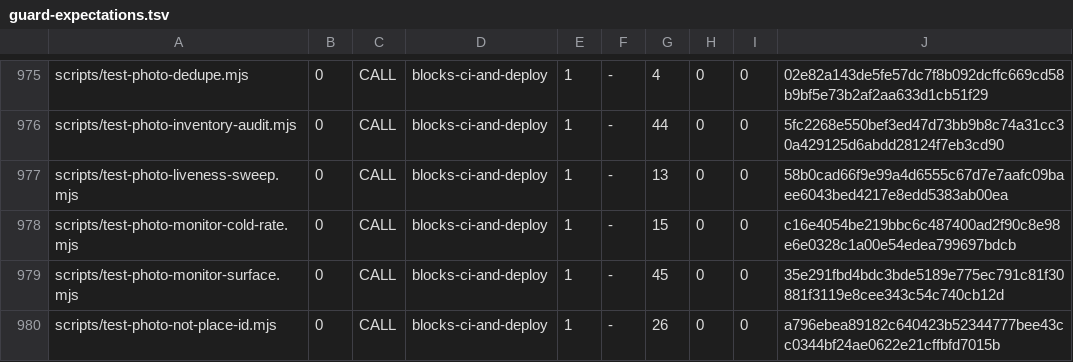
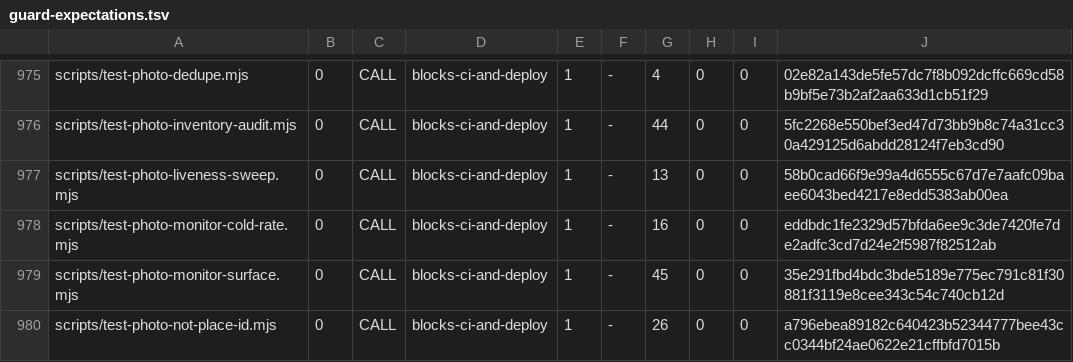
Before and after one commit to wallstreethyena/Wayfind, a TSV file: scripts/lib/guard-expectations.tsv, drawn as a sheet; only a part is shown, gaps mark what is left out.

```diff
--- a/scripts/lib/guard-expectations.tsv
+++ b/scripts/lib/guard-expectations.tsv
@@ -977,3 +977,3 @@ scripts/test-photo-inventory-audit.mjs	0	CALL	blocks-ci-and-deploy	1	-	44	0	0	5f
 scripts/test-photo-liveness-sweep.mjs	0	CALL	blocks-ci-and-deploy	1	-	13	0	0	58b0cad66f9e99a4d6555c67d7e7aafc09baee6043bed4217e8edd5383ab00ea
-scripts/test-photo-monitor-cold-rate.mjs	0	CALL	blocks-ci-and-deploy	1	-	15	0	0	c16e4054be219bbc6c487400ad2f90c8e98e6e0328c1a00e54edea799697bdcb
+scripts/test-photo-monitor-cold-rate.mjs	0	CALL	blocks-ci-and-deploy	1	-	16	0	0	eddbdc1fe2329d57bfda6ee9c3de7420fe7de2adfc3cd7d24e2f5987f82512ab
 scripts/test-photo-monitor-surface.mjs	0	CALL	blocks-ci-and-deploy	1	-	45	0	0	35e291fbd4bdc3bde5189e775ec791c81f30881f3119e8cee343c54c740cb12d
```
